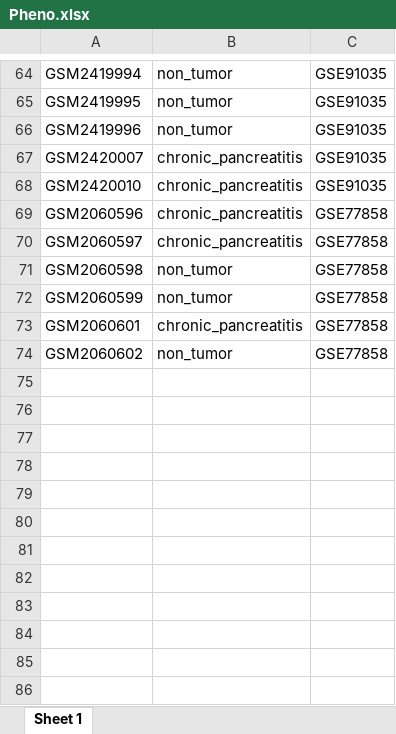
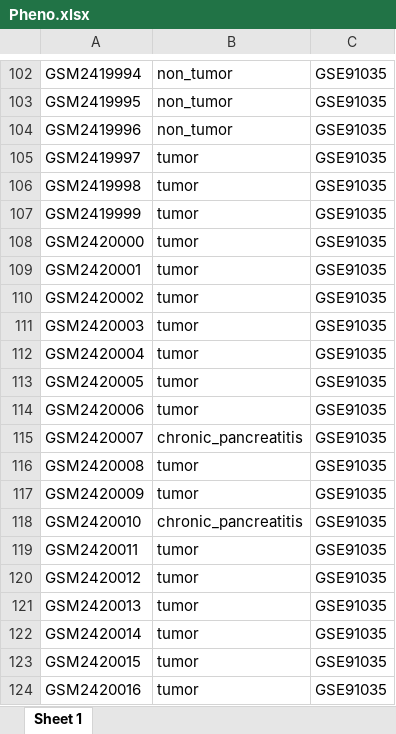
Before and after one commit to lalagkaspn/chronic_pancreatitis_omics, an Excel workbook: DGEA/Pheno.xlsx, sheet Sheet 1, drawn as a sheet; only a part is shown, gaps mark what is left out; the shorter side is filled out with more unchanged rows; values as stored, in another font and other column widths than the file's, no borders; the diff covers the shown part only; the diff names each change by its address in the sheet, - before the commit and + after, or states it on an @@ line.

```diff
--- a/DGEA/Pheno.xlsx (sheet Sheet 1)
+++ b/DGEA/Pheno.xlsx (sheet Sheet 1)
+row 105: GSM2419997 | tumor | GSE91035
+row 106: GSM2419998 | tumor | GSE91035
+row 107: GSM2419999 | tumor | GSE91035
+row 108: GSM2420000 | tumor | GSE91035
+row 109: GSM2420001 | tumor | GSE91035
+row 110: GSM2420002 | tumor | GSE91035
+row 111: GSM2420003 | tumor | GSE91035
+row 112: GSM2420004 | tumor | GSE91035
+row 113: GSM2420005 | tumor | GSE91035
+row 114: GSM2420006 | tumor | GSE91035
+row 116: GSM2420008 | tumor | GSE91035
+row 117: GSM2420009 | tumor | GSE91035
+row 119: GSM2420011 | tumor | GSE91035
+row 120: GSM2420012 | tumor | GSE91035
+row 121: GSM2420013 | tumor | GSE91035
+row 122: GSM2420014 | tumor | GSE91035
+row 123: GSM2420015 | tumor | GSE91035
+row 124: GSM2420016 | tumor | GSE91035
```
Also changed, not shown: 124 added rows elsewhere in this sheet, 7 other files.
